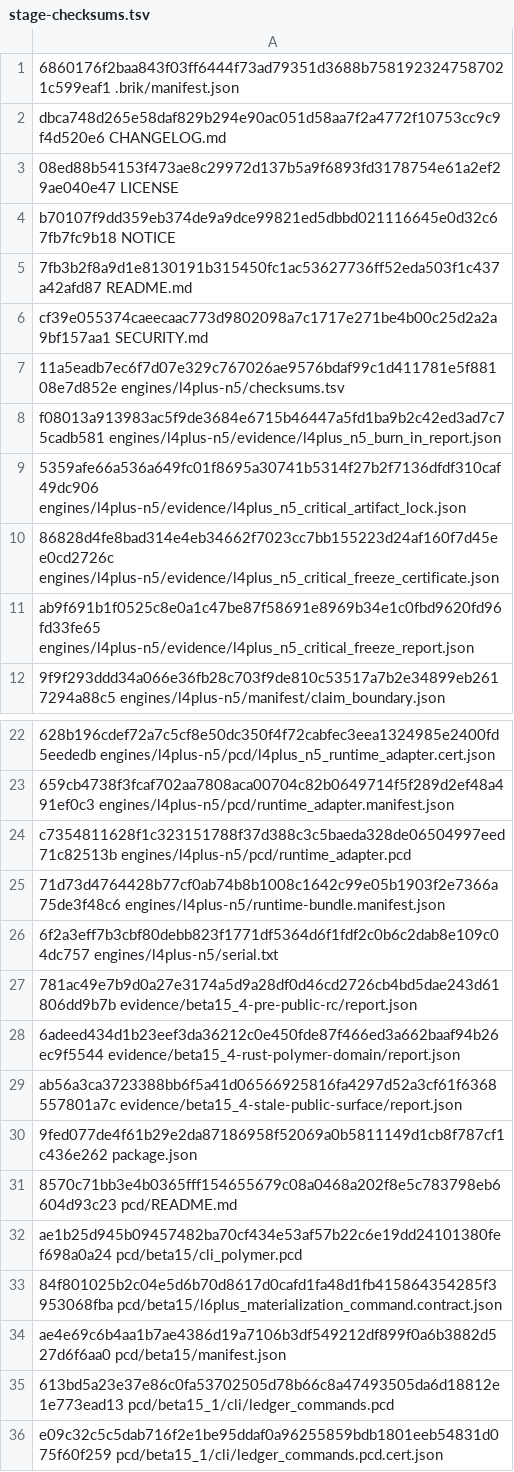
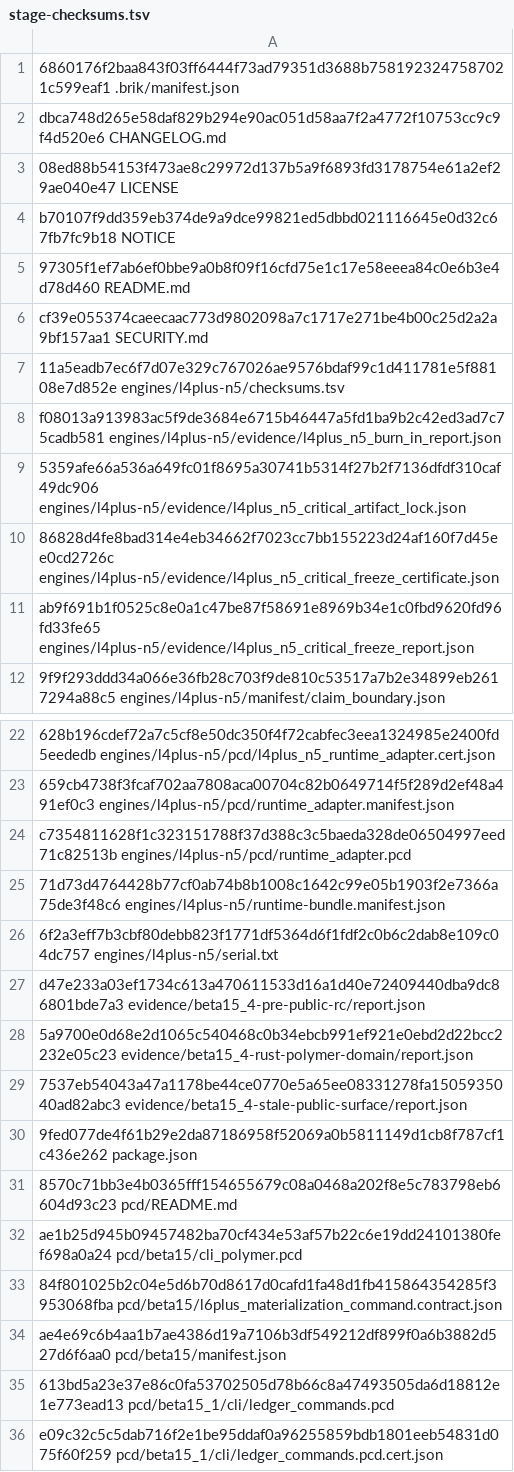
Before and after one commit to brik64/brik64-cli, a TSV file: evidence/beta15_4-package/stage-checksums.tsv, drawn as a sheet; only a part is shown, gaps mark what is left out.

Commit message:
Finalize beta15.4 public manifest gates
Finalizes Beta15.4 public manifest metadata and prevents public dry-run package mutation. Public claims remain bounded.

```diff
--- a/evidence/beta15_4-package/stage-checksums.tsv
+++ b/evidence/beta15_4-package/stage-checksums.tsv
@@ -4,3 +4,3 @@ dbca748d265e58daf829b294e90ac051d58aa7f2a4772f10753cc9c9f4d520e6  CHANGELOG.md
 b70107f9dd359eb374de9a9dce99821ed5dbbd021116645e0d32c67fb7fc9b18  NOTICE
-7fb3b2f8a9d1e8130191b315450fc1ac53627736ff52eda503f1c437a42afd87  README.md
+97305f1ef7ab6ef0bbe9a0b8f09f16cfd75e1c17e58eeea84c0e6b3e4d78d460  README.md
 cf39e055374caeecaac773d9802098a7c1717e271be4b00c25d2a2a9bf157aa1  SECURITY.md
@@ -26,5 +26,5 @@ c7354811628f1c323151788f37d388c3c5baeda328de06504997eed71c82513b  engines/l4plus
 6f2a3eff7b3cbf80debb823f1771df5364d6f1fdf2c0b6c2dab8e109c04dc757  engines/l4plus-n5/serial.txt
-781ac49e7b9d0a27e3174a5d9a28df0d46cd2726cb4bd5dae243d61806dd9b7b  evidence/beta15_4-pre-public-rc/report.json
-6adeed434d1b23eef3da36212c0e450fde87f466ed3a662baaf94b26ec9f5544  evidence/beta15_4-rust-polymer-domain/report.json
-ab56a3ca3723388bb6f5a41d06566925816fa4297d52a3cf61f6368557801a7c  evidence/beta15_4-stale-public-surface/report.json
+d47e233a03ef1734c613a470611533d16a1d40e72409440dba9dc86801bde7a3  evidence/beta15_4-pre-public-rc/report.json
+5a9700e0d68e2d1065c540468c0b34ebcb991ef921e0ebd2d22bcc2232e05c23  evidence/beta15_4-rust-polymer-domain/report.json
+7537eb54043a47a1178be44ce0770e5a65ee08331278fa1505935040ad82abc3  evidence/beta15_4-stale-public-surface/report.json
 9fed077de4f61b29e2da87186958f52069a0b5811149d1cb8f787cf1c436e262  package.json
```
Also changed, not shown: 20 other files.
